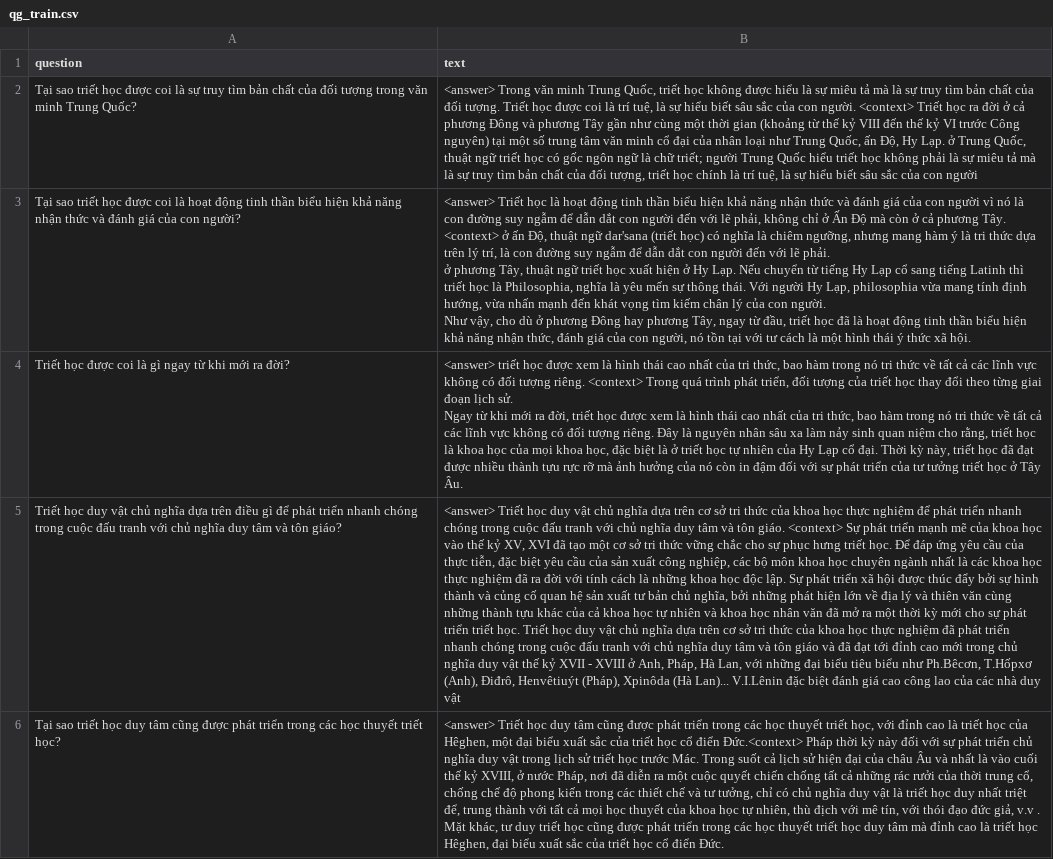
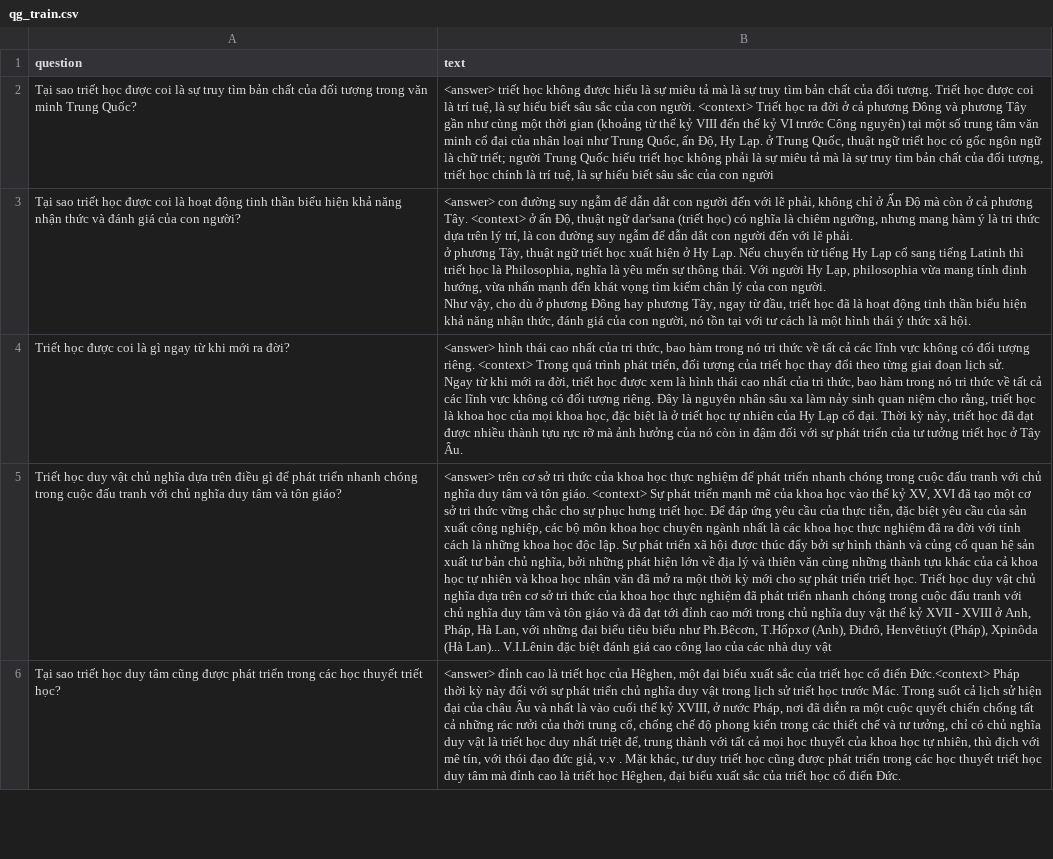
Before and after one commit to TrongNV2003/MCQ_generator, a CSV file: sample/train/qg_train.csv, drawn as a sheet; only a part is shown; the diff covers the shown part only; the diff names each change by its address in the sheet, - before the commit and + after, or states it on an @@ line.

Commit message:
update dataset

```diff
--- a/sample/train/qg_train.csv
+++ b/sample/train/qg_train.csv
-B2 (text): <answer> Trong văn minh Trung Quốc, triết học…
+B2 (text): <answer> triết học…
-B3 (text): <answer> Triết học là hoạt động tinh thần biểu hiện khả năng nhận thức và đánh giá của con người vì nó là con đường…
+B3 (text): <answer> con đường…
-B4 (text): <answer> triết học được xem là hình thái…
+B4 (text): <answer> hình thái…
-B5 (text): <answer> Triết học duy vật chủ nghĩa dựa trên cơ…
+B5 (text): <answer> trên cơ…
-B6 (text): <answer> Triết học duy tâm cũng được phát triển trong các học thuyết triết học, với đỉnh cao…
+B6 (text): <answer> đỉnh cao…
```
Also changed, not shown: 4 edited cells elsewhere in this file, sample/train/qg_valid.csv.
